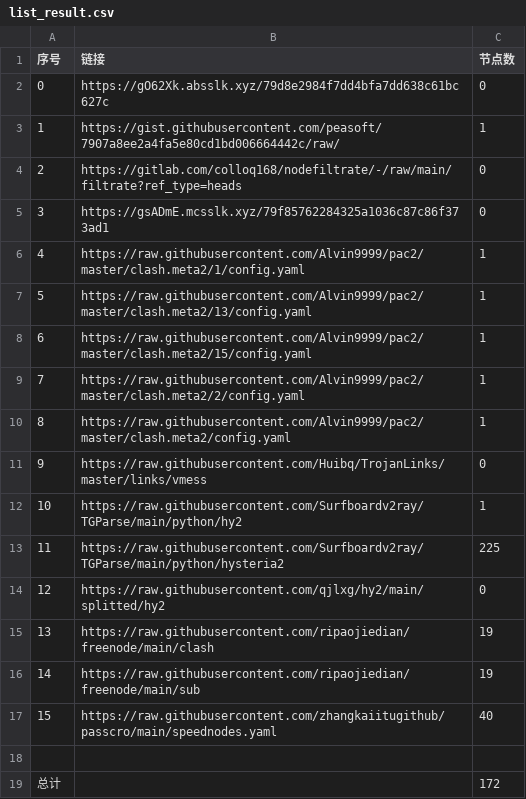
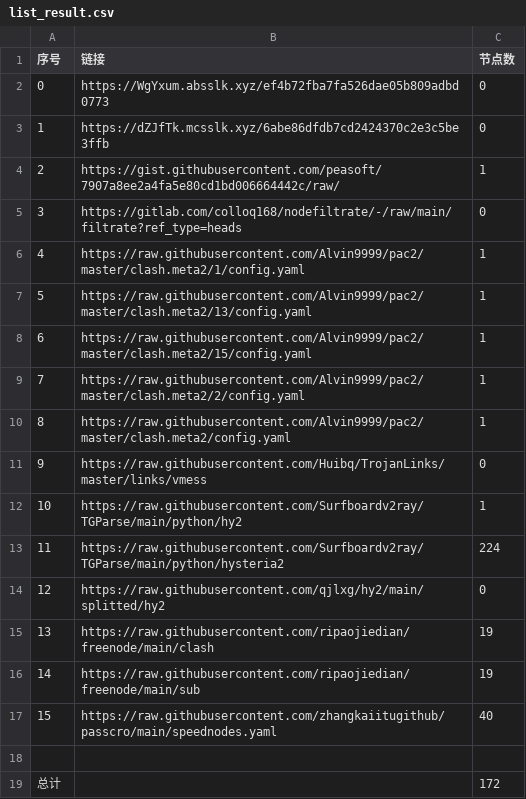
Before and after one commit to nongsp/NWs, a CSV file: list_result.csv, drawn as a sheet.

```diff
--- a/list_result.csv
+++ b/list_result.csv
@@ -1,6 +1,6 @@
 序号,链接,节点数
-0,https://gO62Xk.absslk.xyz/79d8e2984f7dd4bfa7dd638c61bc627c,0
-1,https://gist.githubusercontent.com/peasoft/7907a8ee2a4fa5e80cd1bd006664442c/raw/,1
-2,https://gitlab.com/colloq168/nodefiltrate/-/raw/main/filtrate?ref_type=heads,0
-3,https://gsADmE.mcsslk.xyz/79f85762284325a1036c87c86f373ad1,0
+0,https://WgYxum.absslk.xyz/ef4b72fba7fa526dae05b809adbd0773,0
+1,https://dZJfTk.mcsslk.xyz/6abe86dfdb7cd2424370c2e3c5be3ffb,0
+2,https://gist.githubusercontent.com/peasoft/7907a8ee2a4fa5e80cd1bd006664442c/raw/,1
+3,https://gitlab.com/colloq168/nodefiltrate/-/raw/main/filtrate?ref_type=heads,0
 4,https://raw.githubusercontent.com/Alvin9999/pac2/master/clash.meta2/1/config.yaml,1
@@ -12,3 +12,3 @@
 10,https://raw.githubusercontent.com/Surfboardv2ray/TGParse/main/python/hy2,1
-11,https://raw.githubusercontent.com/Surfboardv2ray/TGParse/main/python/hysteria2,225
+11,https://raw.githubusercontent.com/Surfboardv2ray/TGParse/main/python/hysteria2,224
 12,https://raw.githubusercontent.com/qjlxg/hy2/main/splitted/hy2,0
```
Also changed, not shown: 6 other files.
